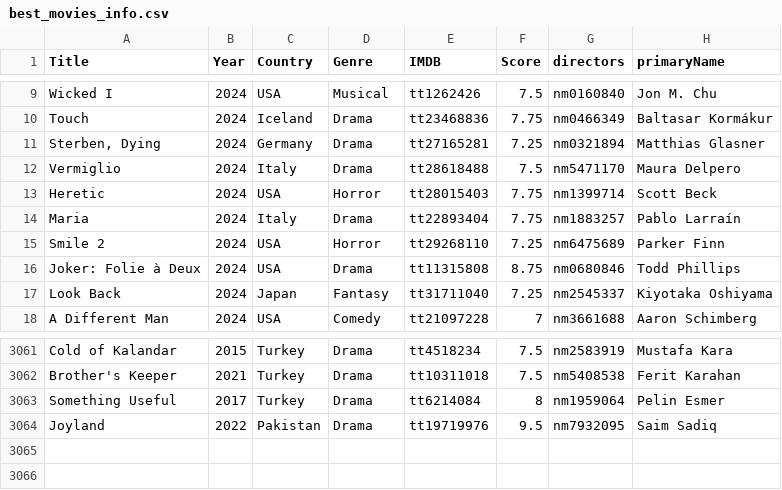
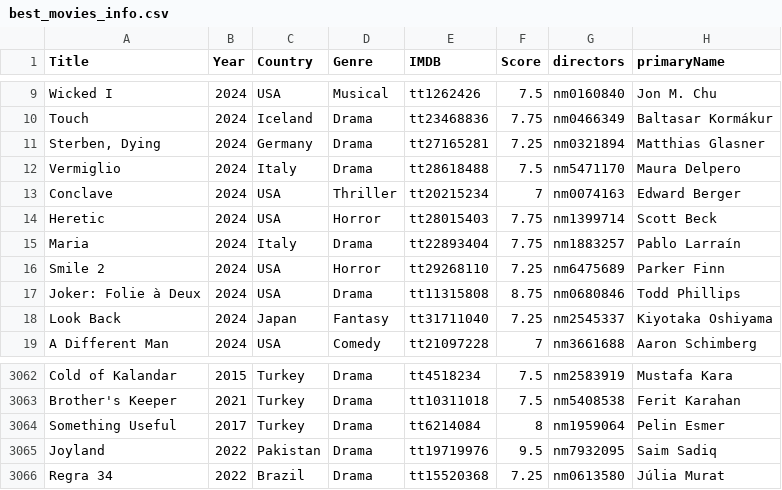
Before and after one commit to jpneto/movies, a CSV file: best_movies_info.csv, drawn as a sheet; only a part is shown, gaps mark what is left out.

Commit message:
Update best_movies_info.csv

```diff
--- a/best_movies_info.csv
+++ b/best_movies_info.csv
@@ -12,2 +12,3 @@ Sterben, Dying;2024;Germany;Drama;tt27165281;7.25;nm0321894;Matthias Glasner
 Vermiglio;2024;Italy;Drama;tt28618488;7.5;nm5471170;Maura Delpero
+Conclave;2024;USA;Thriller;tt20215234;7;nm0074163;Edward Berger
 Heretic;2024;USA;Horror;tt28015403;7.75;nm1399714;Scott Beck
@@ -3064 +3065,2 @@ Something Useful;2017;Turkey;Drama;tt6214084;8;nm1959064;Pelin Esmer
 Joyland;2022;Pakistan;Drama;tt19719976;9.5;nm7932095;Saim Sadiq
+Regra 34;2022;Brazil;Drama;tt15520368;7.25;nm0613580;Júlia Murat
```
